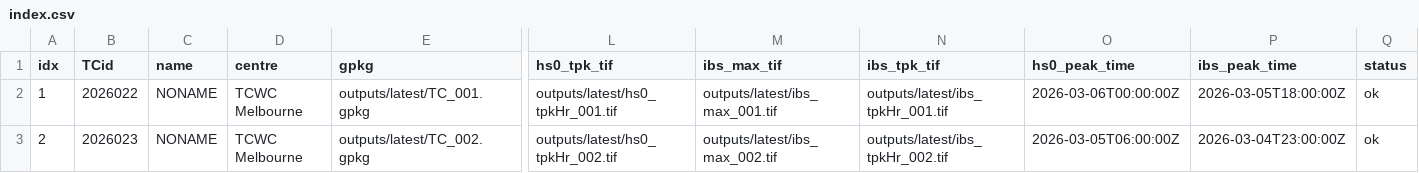
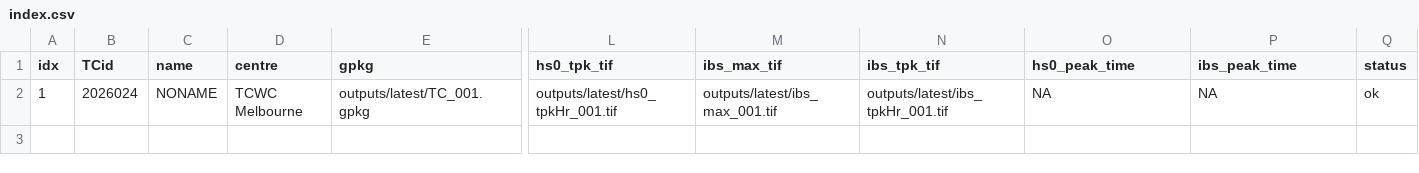
Before and after one commit to JulianOG/cyclone_ocean_waves, a CSV file: outputs/latest/index.csv, drawn as a sheet; only a part is shown, gaps mark what is left out; rows hold the shown columns only; the diff names each change by its address in the sheet, - before the commit and + after, or states it on an @@ line.

```diff
--- a/outputs/latest/index.csv
+++ b/outputs/latest/index.csv
-B2 (TCid): 2026022
+B2 (TCid): 2026024
-O2 (hs0_peak_time): 2026-03-06T00:00:00Z
+O2 (hs0_peak_time): NA
-P2 (ibs_peak_time): 2026-03-05T18:00:00Z
+P2 (ibs_peak_time): NA
-row 3: 2 | 2026023 | NONAME | TCWC Melbourne | outputs/latest/TC_002.gpkg | outputs/latest/hs0_tpkHr_002.tif | outputs/latest/ibs_max_002.tif | outputs/latest/ibs_tpkHr_002.tif | 2026-03-05T06:00:00Z | 2026-03-04T23:00:00Z | ok
```
Also changed, not shown: 11 other files.
